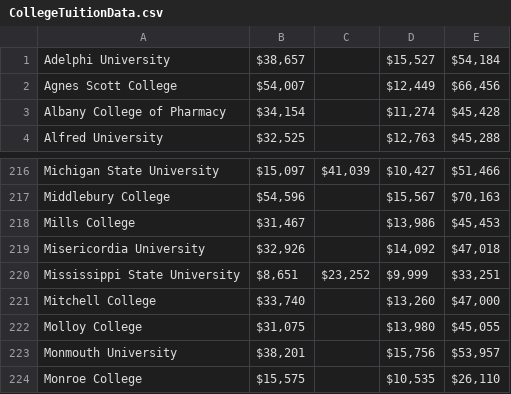
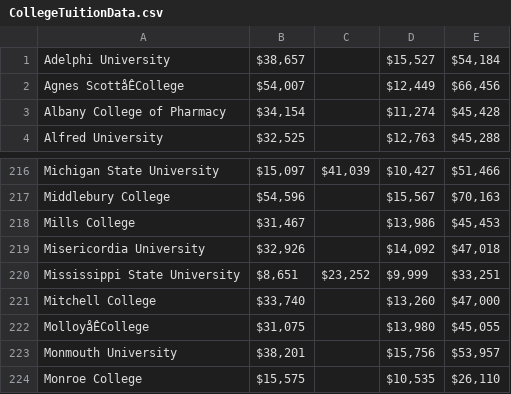
Before and after one commit to anag17/BigDataFinalProject, a CSV file: CollegeTuitionData.csv, drawn as a sheet; only a part is shown, gaps mark what is left out; the diff names each change by its address in the sheet, - before the commit and + after, or states it on an @@ line.

```diff
--- a/CollegeTuitionData.csv
+++ b/CollegeTuitionData.csv
-A2: Agnes Scott College
+A2: Agnes ScottåÊCollege
-A222: Molloy College
+A222: MolloyåÊCollege
```
Also changed, not shown: salaries-by-college-type.csv, salaries-by-region.csv, 2 other files.
